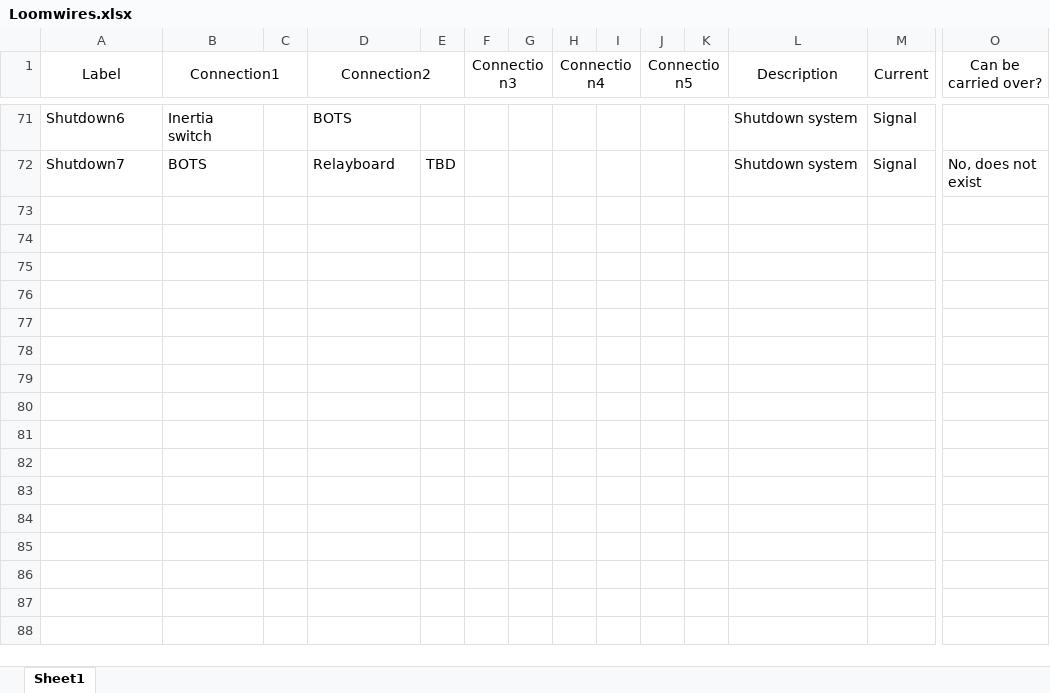
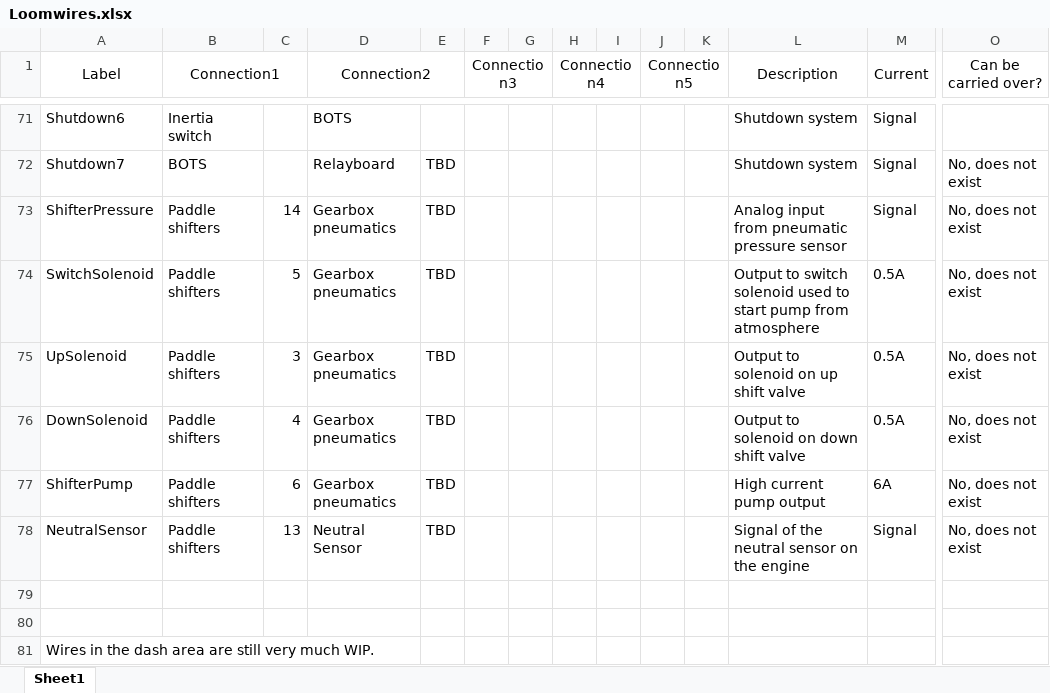
Before and after one commit to Full-Blue-Racing/old-electronics, an Excel workbook: Loom23/Loomwires.xlsx, sheet Sheet1, drawn as a sheet; only a part is shown, gaps mark what is left out; values as stored, in another font and other column widths than the file's, no borders; rows hold the shown columns only; the diff names each change by its address in the sheet, - before the commit and + after, or states it on an @@ line.

Commit message:
Added paddle shifter PCB and the relays.

```diff
--- a/Loom23/Loomwires.xlsx (sheet Sheet1)
+++ b/Loom23/Loomwires.xlsx (sheet Sheet1)
+row 73: ShifterPressure | Paddle shifters | 14 | Gearbox pneumatics | TBD |  |  |  |  |  |  | Analog input from pneumatic pressure sensor | Signal | No, does not exist
+row 74: SwitchSolenoid | Paddle shifters | 5 | Gearbox pneumatics | TBD |  |  |  |  |  |  | Output to switch solenoid used to start pump from atmosphere | 0.5A | No, does not exist
+row 75: UpSolenoid | Paddle shifters | 3 | Gearbox pneumatics | TBD |  |  |  |  |  |  | Output to solenoid on up shift valve | 0.5A | No, does not exist
+row 76: DownSolenoid | Paddle shifters | 4 | Gearbox pneumatics | TBD |  |  |  |  |  |  | Output to solenoid on down shift valve | 0.5A | No, does not exist
+row 77: ShifterPump | Paddle shifters | 6 | Gearbox pneumatics | TBD |  |  |  |  |  |  | High current pump output | 6A | No, does not exist
+row 78: NeutralSensor | Paddle shifters | 13 | Neutral Sensor | TBD |  |  |  |  |  |  | Signal of the neutral sensor on the engine | Signal | No, does not exist
+row 79: (empty)
+row 80: (empty)
+row 81: Wires in the dash area are still very much WIP.
```
Also changed, not shown: 22 other files.
